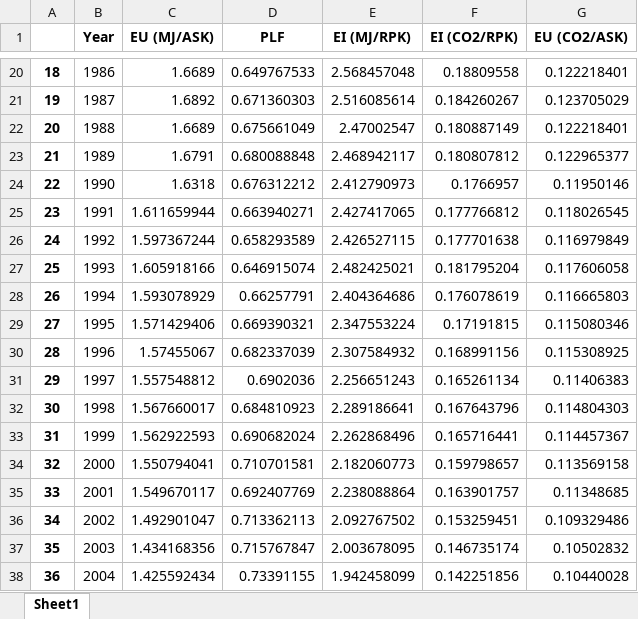
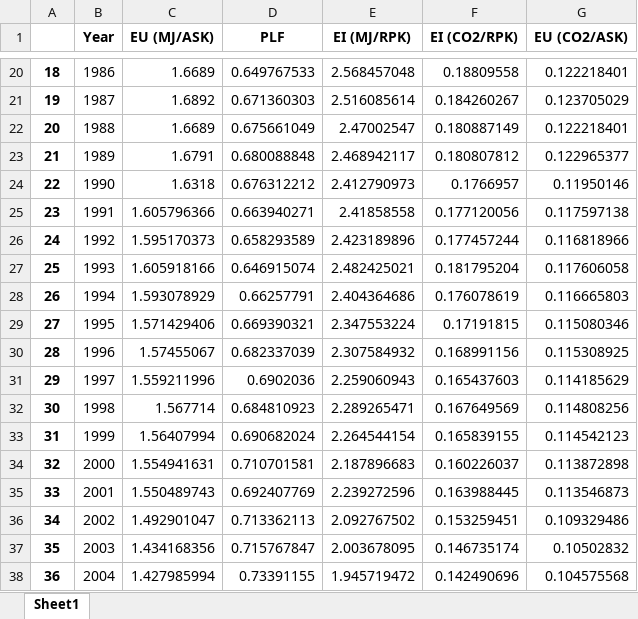
Before and after one commit to rohrerph/Master_Thesis_Codes, an Excel workbook: test_env/dashboard_creation/advancedtw.xlsx, sheet Sheet1, drawn as a sheet; only a part is shown, gaps mark what is left out; values as stored, in another font and other column widths than the file's, no borders; the diff covers the shown part only; the diff names each change by its address in the sheet, - before the commit and + after, or states it on an @@ line.

```diff
--- a/test_env/dashboard_creation/advancedtw.xlsx (sheet Sheet1)
+++ b/test_env/dashboard_creation/advancedtw.xlsx (sheet Sheet1)
-C25 (EU (MJ/ASK)): 1.611659944
+C25 (EU (MJ/ASK)): 1.605796366
-E25 (EI (MJ/RPK)): 2.427417065
+E25 (EI (MJ/RPK)): 2.41858558
-F25 (EI (CO2/RPK)): 0.177766812
+F25 (EI (CO2/RPK)): 0.177120056
-G25 (EU (CO2/ASK)): 0.118026545
+G25 (EU (CO2/ASK)): 0.117597138
-C26 (EU (MJ/ASK)): 1.597367244
+C26 (EU (MJ/ASK)): 1.595170373
-E26 (EI (MJ/RPK)): 2.426527115
+E26 (EI (MJ/RPK)): 2.423189896
-F26 (EI (CO2/RPK)): 0.177701638
+F26 (EI (CO2/RPK)): 0.177457244
-G26 (EU (CO2/ASK)): 0.116979849
+G26 (EU (CO2/ASK)): 0.116818966
-C31 (EU (MJ/ASK)): 1.557548812
+C31 (EU (MJ/ASK)): 1.559211996
-E31 (EI (MJ/RPK)): 2.256651243
+E31 (EI (MJ/RPK)): 2.259060943
-F31 (EI (CO2/RPK)): 0.165261134
+F31 (EI (CO2/RPK)): 0.165437603
-G31 (EU (CO2/ASK)): 0.11406383
+G31 (EU (CO2/ASK)): 0.114185629
-C32 (EU (MJ/ASK)): 1.567660017
+C32 (EU (MJ/ASK)): 1.567714
-E32 (EI (MJ/RPK)): 2.289186641
+E32 (EI (MJ/RPK)): 2.289265471
-F32 (EI (CO2/RPK)): 0.167643796
+F32 (EI (CO2/RPK)): 0.167649569
-G32 (EU (CO2/ASK)): 0.114804303
+G32 (EU (CO2/ASK)): 0.114808256
-C33 (EU (MJ/ASK)): 1.562922593
+C33 (EU (MJ/ASK)): 1.56407994
-E33 (EI (MJ/RPK)): 2.262868496
+E33 (EI (MJ/RPK)): 2.264544154
-F33 (EI (CO2/RPK)): 0.165716441
+F33 (EI (CO2/RPK)): 0.165839155
-G33 (EU (CO2/ASK)): 0.114457367
+G33 (EU (CO2/ASK)): 0.114542123
-C34 (EU (MJ/ASK)): 1.550794041
+C34 (EU (MJ/ASK)): 1.554941631
-E34 (EI (MJ/RPK)): 2.182060773
+E34 (EI (MJ/RPK)): 2.187896683
-F34 (EI (CO2/RPK)): 0.159798657
+F34 (EI (CO2/RPK)): 0.160226037
-G34 (EU (CO2/ASK)): 0.113569158
+G34 (EU (CO2/ASK)): 0.113872898
-C35 (EU (MJ/ASK)): 1.549670117
+C35 (EU (MJ/ASK)): 1.550489743
-E35 (EI (MJ/RPK)): 2.238088864
+E35 (EI (MJ/RPK)): 2.239272596
-F35 (EI (CO2/RPK)): 0.163901757
+F35 (EI (CO2/RPK)): 0.163988445
-G35 (EU (CO2/ASK)): 0.11348685
+G35 (EU (CO2/ASK)): 0.113546873
-C38 (EU (MJ/ASK)): 1.425592434
+C38 (EU (MJ/ASK)): 1.427985994
-E38 (EI (MJ/RPK)): 1.942458099
+E38 (EI (MJ/RPK)): 1.945719472
-F38 (EI (CO2/RPK)): 0.142251856
+F38 (EI (CO2/RPK)): 0.142490696
-G38 (EU (CO2/ASK)): 0.10440028
+G38 (EU (CO2/ASK)): 0.104575568
```
Also changed, not shown: 176 edited cells elsewhere in this sheet, test_env/Dashboard.xlsx, test_env/dashboard_creation/Databank.xlsx, 26 other files.
